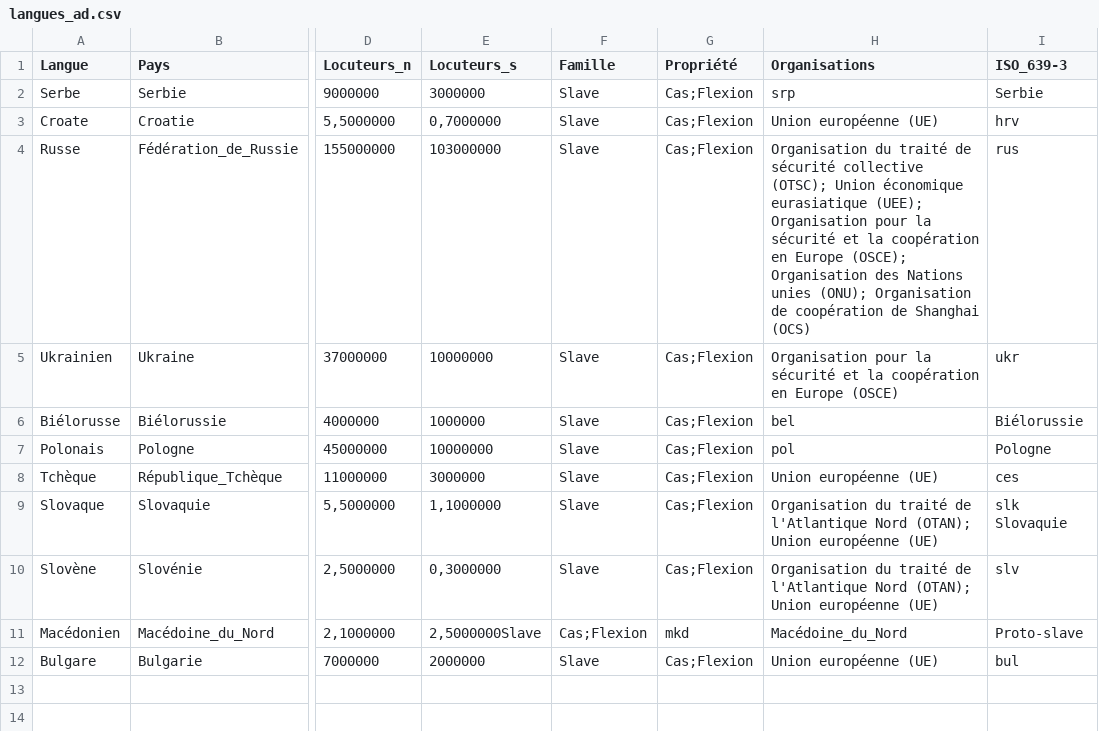
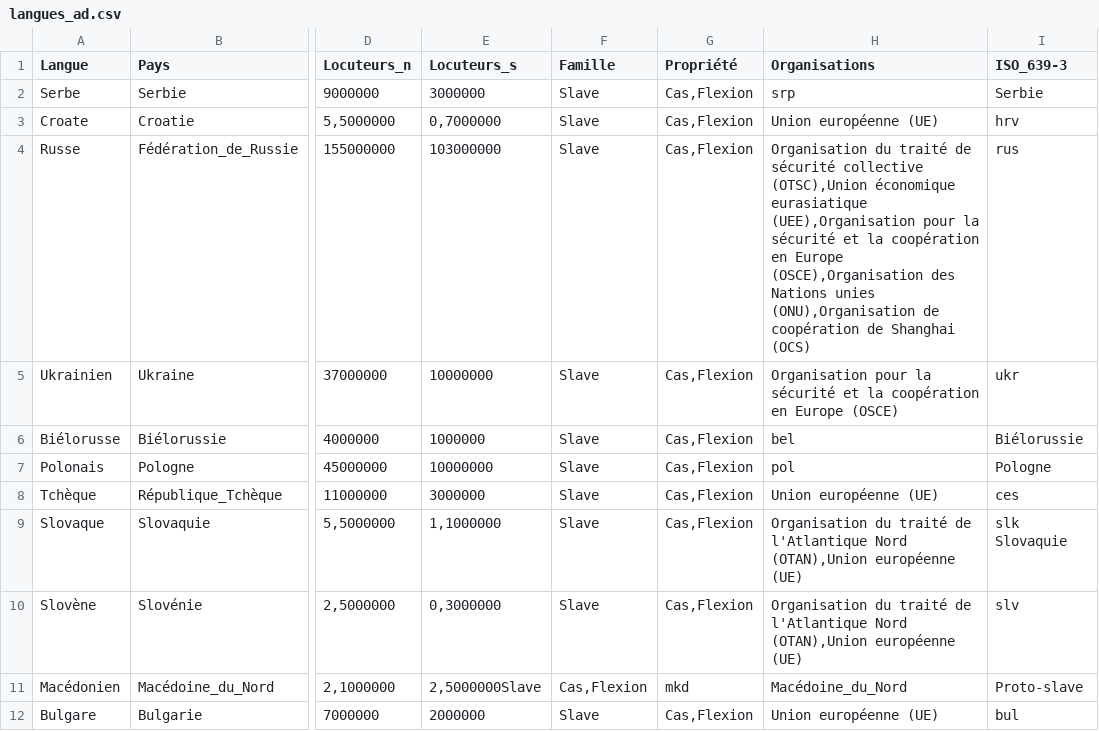
Before and after one commit to Marceau-h/ontologie-s8, a CSV file: CSVS/langues_ad.csv, drawn as a sheet; only a part is shown, gaps mark what is left out; the diff names each change by its address in the sheet, - before the commit and + after, or states it on an @@ line.

Commit message:
Update langues_ad.csv
Modif 9

```diff
--- a/CSVS/langues_ad.csv
+++ b/CSVS/langues_ad.csv
-G2:G10 (Propriété): Cas;Flexion
+G2:G10 (Propriété): Cas,Flexion
-H4 (Organisations): …sécurité collective (OTSC); Union économique eurasiatique (UEE); Organisation pour la sécurité et la coopération en Europe (OSCE); Organisation des Nations unies (ONU); Organisation de coopération…
+H4 (Organisations): …sécurité collective (OTSC),Union économique eurasiatique (UEE),Organisation pour la sécurité et la coopération en Europe (OSCE),Organisation des Nations unies (ONU),Organisation de coopération…
-H9:H10 (Organisations): …l'Atlantique Nord (OTAN); Union européenne (UE)
+H9:H10 (Organisations): …l'Atlantique Nord (OTAN),Union européenne (UE)
-F11 (Famille): Cas;Flexion
+F11 (Famille): Cas,Flexion
-G12 (Propriété): Cas;Flexion
+G12 (Propriété): Cas,Flexion
```
